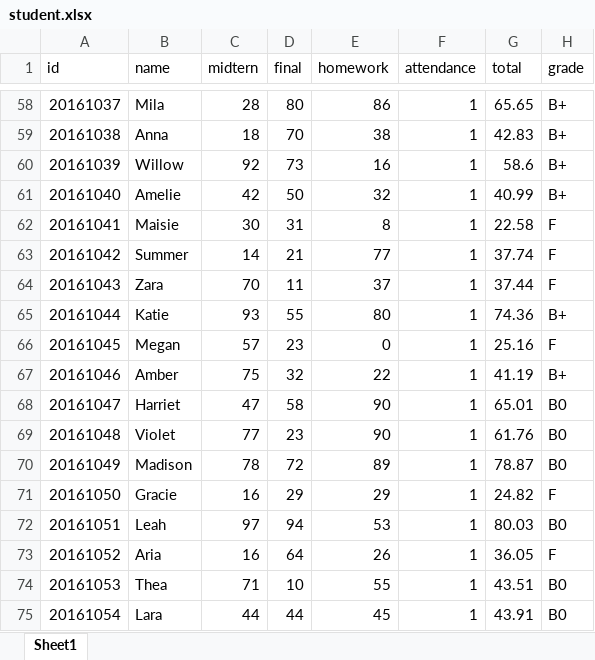
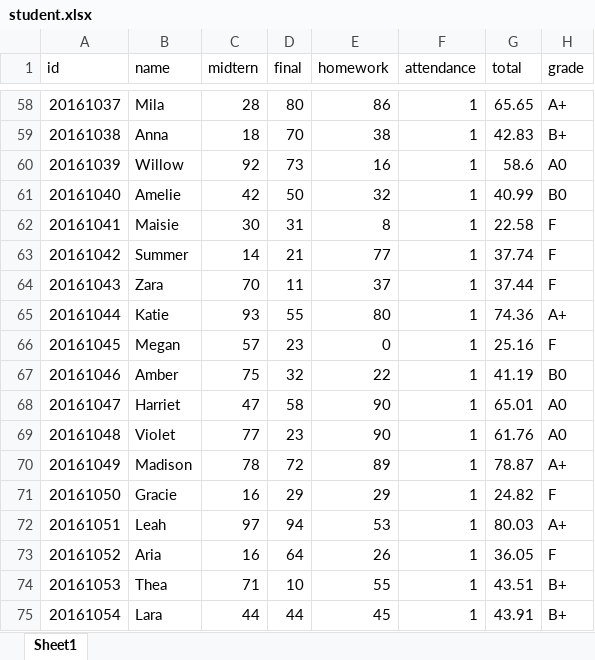
Before and after one commit to woorimj/BigDataProcess, an Excel workbook: student.xlsx, sheet Sheet1, drawn as a sheet; only a part is shown, gaps mark what is left out; values as stored, in another font and other column widths than the file's, no borders; the diff covers the shown part only; the diff names each change by its address in the sheet, - before the commit and + after, or states it on an @@ line.

```diff
--- a/student.xlsx (sheet Sheet1)
+++ b/student.xlsx (sheet Sheet1)
-H58 (grade): B+
+H58 (grade): A+
-H60 (grade): B+
+H60 (grade): A0
-H61 (grade): B+
+H61 (grade): B0
-H65 (grade): B+
+H65 (grade): A+
-H67 (grade): B+
+H67 (grade): B0
-H68:H69 (grade): B0
+H68:H69 (grade): A0
-H70 (grade): B0
+H70 (grade): A+
-H72 (grade): B0
+H72 (grade): A+
-H74:H75 (grade): B0
+H74:H75 (grade): B+
```
Also changed, not shown: 27 edited cells elsewhere in this sheet, 2 other files.
